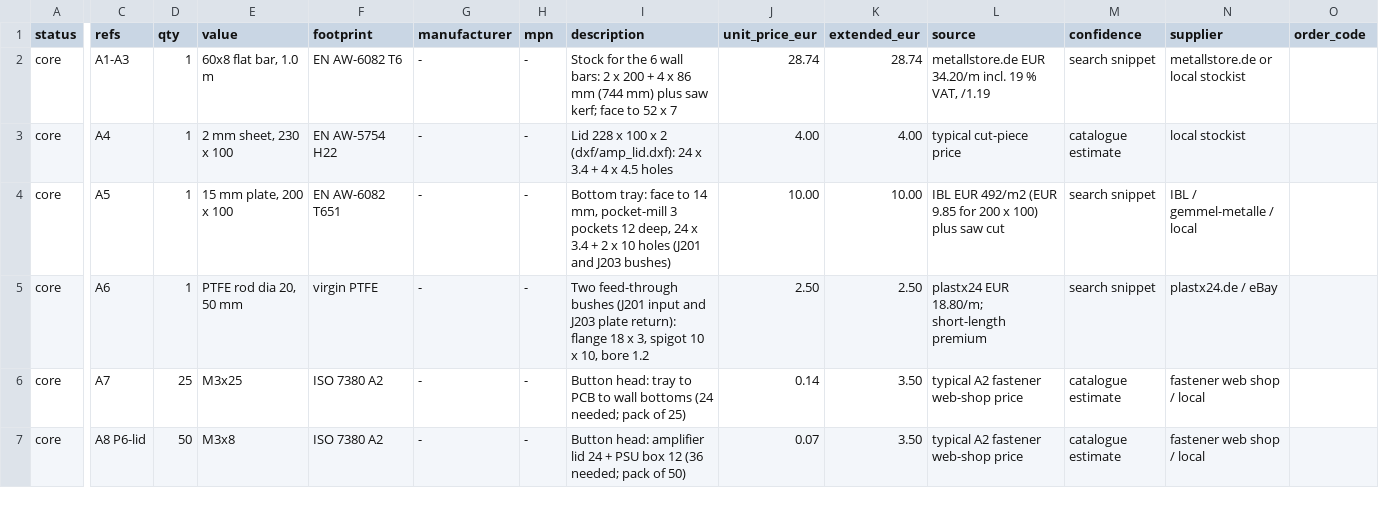
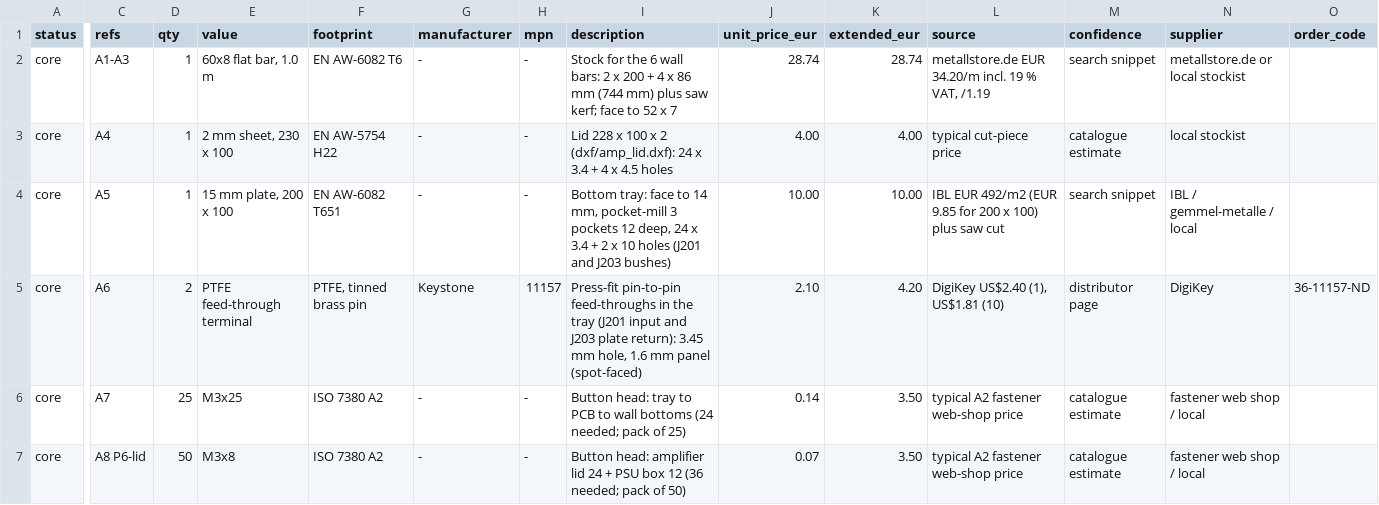
Before and after one commit to MatejGomboc/ELF-Schumann-Resonance-Receiver, a CSV file: bom/mechanical_bom.csv, drawn as a sheet; only a part is shown, gaps mark what is left out; the diff covers the shown part only; the diff names each change by its address in the sheet, - before the commit and + after, or states it on an @@ line.

```diff
--- a/bom/mechanical_bom.csv
+++ b/bom/mechanical_bom.csv
-D5 (qty): 1
+D5 (qty): 2
-E5 (value): PTFE rod dia 20, 50 mm
+E5 (value): PTFE feed-through terminal
-F5 (footprint): virgin PTFE
+F5 (footprint): PTFE, tinned brass pin
-G5 (manufacturer): -
+G5 (manufacturer): Keystone
-H5 (mpn): -
+H5 (mpn): 11157
-I5 (description): Two feed-through bushes (J201 input and J203 plate return): flange 18 x 3, spigot 10 x 10, bore 1.2
+I5 (description): Press-fit pin-to-pin feed-throughs in the tray (J201 input and J203 plate return): 3.45 mm hole, 1.6 mm panel (spot-faced)
-J5 (unit_price_eur): 2.50
+J5 (unit_price_eur): 2.10
-K5 (extended_eur): 2.50
+K5 (extended_eur): 4.20
-L5 (source): plastx24 EUR 18.80/m; short-length premium
+L5 (source): DigiKey US$2.40 (1), US$1.81 (10)
-M5 (confidence): search snippet
+M5 (confidence): distributor page
-N5 (supplier): plastx24.de / eBay
+N5 (supplier): DigiKey
-O5 (order_code): (empty)
+O5 (order_code): 36-11157-ND
```
Also changed, not shown: 1 edited cell elsewhere in this file, 47 other files.
